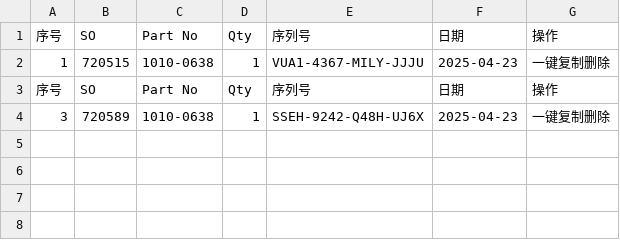
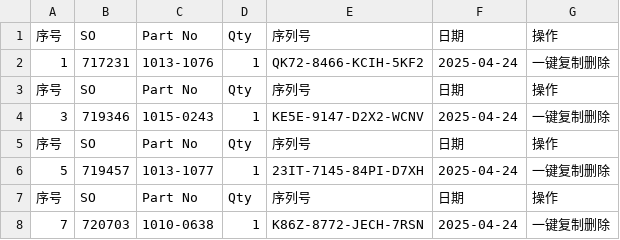
Before and after one commit to Ricky-cloud-star/Zenactcod, a CSV file: data/data.csv, drawn as a sheet.

Commit message:
Update data

```diff
--- a/data/data.csv
+++ b/data/data.csv
@@ -1,4 +1,8 @@
 序号,SO,Part No,Qty,序列号,日期,操作
-1,720515,1010-0638,1,VUA1-4367-MILY-JJJU,2025-04-23,一键复制删除
+1,717231,1013-1076,1,QK72-8466-KCIH-5KF2,2025-04-24,一键复制删除
 序号,SO,Part No,Qty,序列号,日期,操作
-3,720589,1010-0638,1,SSEH-9242-Q48H-UJ6X,2025-04-23,一键复制删除
+3,719346,1015-0243,1,KE5E-9147-D2X2-WCNV,2025-04-24,一键复制删除
+序号,SO,Part No,Qty,序列号,日期,操作
+5,719457,1013-1077,1,23IT-7145-84PI-D7XH,2025-04-24,一键复制删除
+序号,SO,Part No,Qty,序列号,日期,操作
+7,720703,1010-0638,1,K86Z-8772-JECH-7RSN,2025-04-24,一键复制删除
```
